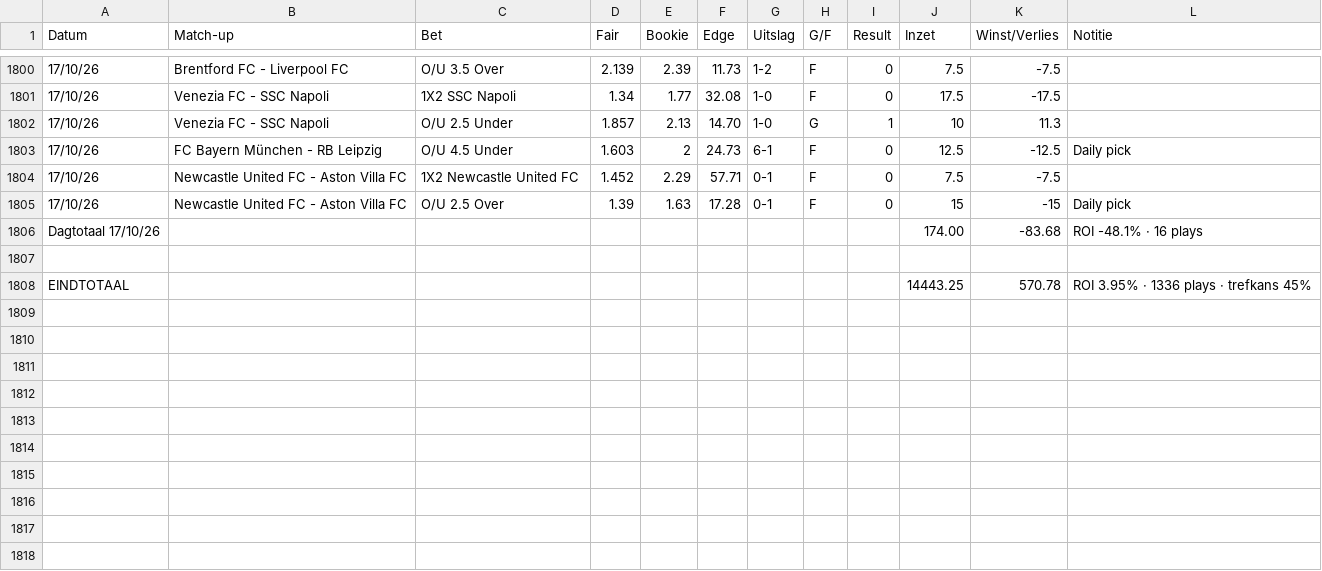
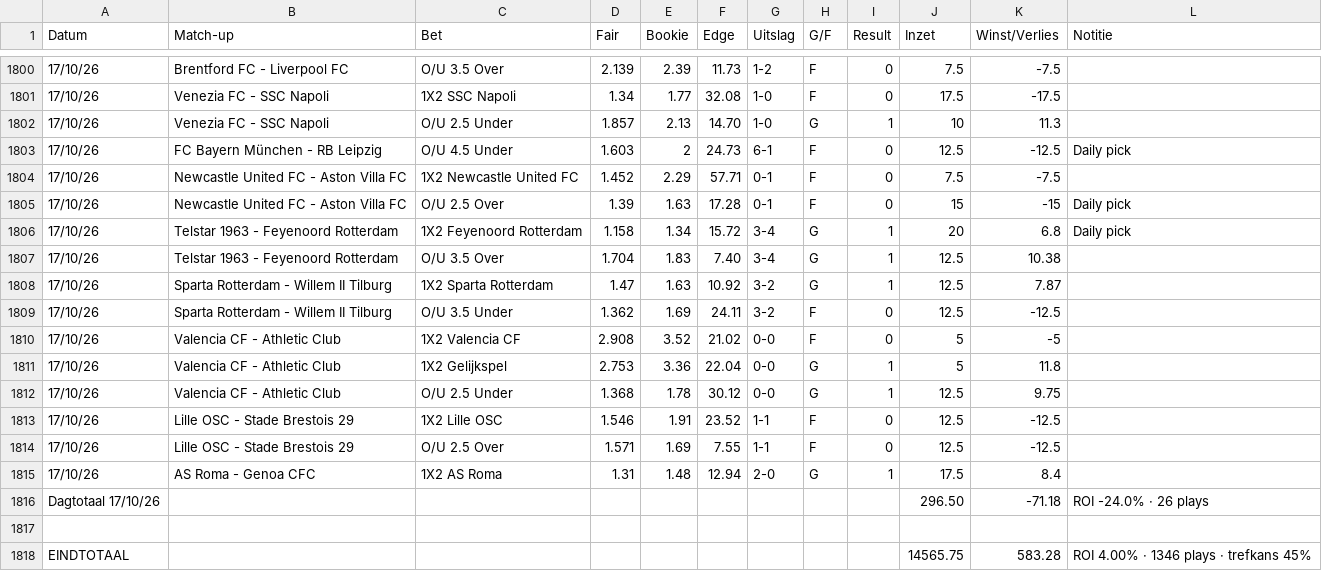
Before and after one commit to Player87887/Johnsballiebets, a CSV file: beheer/historie.csv, drawn as a sheet; only a part is shown, gaps mark what is left out; removed rows and columns are numbered as before the commit, all else as after; the diff names each change by its address in the sheet, - before the commit and + after, or states it on an @@ line.

Commit message:
Historie: history027.csv samengevoegd met beheer/historie.csv

```diff
--- a/beheer/historie.csv
+++ b/beheer/historie.csv
-row 1806: Dagtotaal 17/10/26 |  |  |  |  |  |  |  |  | 174.00 | -83.68 | ROI -48.1% · 16 plays
+row 1806: 17/10/26 | Telstar 1963 - Feyenoord Rotterdam | 1X2 Feyenoord Rotterdam | 1.158 | 1.34 | 15.72 | 3-4 | G | 1 | 20 | 6.8 | Daily pick
+row 1807: 17/10/26 | Telstar 1963 - Feyenoord Rotterdam | O/U 3.5 Over | 1.704 | 1.83 | 7.40 | 3-4 | G | 1 | 12.5 | 10.38
+row 1808: 17/10/26 | Sparta Rotterdam - Willem II Tilburg | 1X2 Sparta Rotterdam | 1.47 | 1.63 | 10.92 | 3-2 | G | 1 | 12.5 | 7.87
+row 1809: 17/10/26 | Sparta Rotterdam - Willem II Tilburg | O/U 3.5 Under | 1.362 | 1.69 | 24.11 | 3-2 | F | 0 | 12.5 | -12.5
+row 1810: 17/10/26 | Valencia CF - Athletic Club | 1X2 Valencia CF | 2.908 | 3.52 | 21.02 | 0-0 | F | 0 | 5 | -5
+row 1811: 17/10/26 | Valencia CF - Athletic Club | 1X2 Gelijkspel | 2.753 | 3.36 | 22.04 | 0-0 | G | 1 | 5 | 11.8
+row 1812: 17/10/26 | Valencia CF - Athletic Club | O/U 2.5 Under | 1.368 | 1.78 | 30.12 | 0-0 | G | 1 | 12.5 | 9.75
+row 1813: 17/10/26 | Lille OSC - Stade Brestois 29 | 1X2 Lille OSC | 1.546 | 1.91 | 23.52 | 1-1 | F | 0 | 12.5 | -12.5
+row 1814: 17/10/26 | Lille OSC - Stade Brestois 29 | O/U 2.5 Over | 1.571 | 1.69 | 7.55 | 1-1 | F | 0 | 12.5 | -12.5
+row 1815: 17/10/26 | AS Roma - Genoa CFC | 1X2 AS Roma | 1.31 | 1.48 | 12.94 | 2-0 | G | 1 | 17.5 | 8.4
+row 1816: Dagtotaal 17/10/26 |  |  |  |  |  |  |  |  | 296.50 | -71.18 | ROI -24.0% · 26 plays
-row 1808: EINDTOTAAL |  |  |  |  |  |  |  |  | 14443.25 | 570.78 | ROI 3.95% · 1336 plays · trefkans 45%
+row 1818: EINDTOTAAL |  |  |  |  |  |  |  |  | 14565.75 | 583.28 | ROI 4.00% · 1346 plays · trefkans 45%
```
